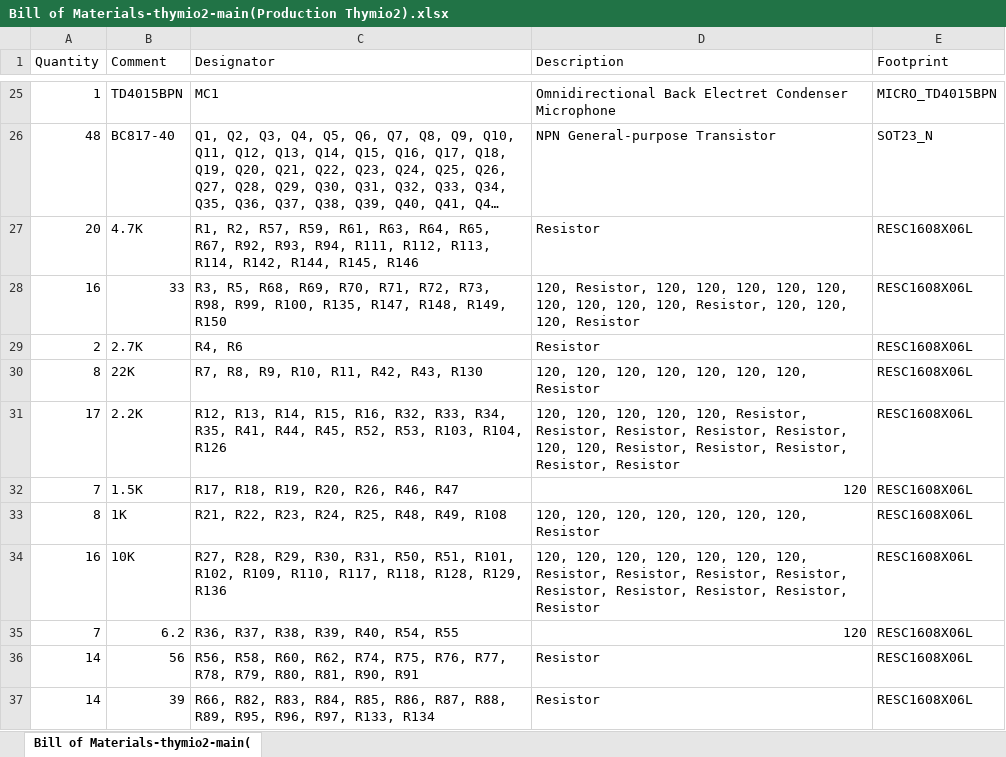
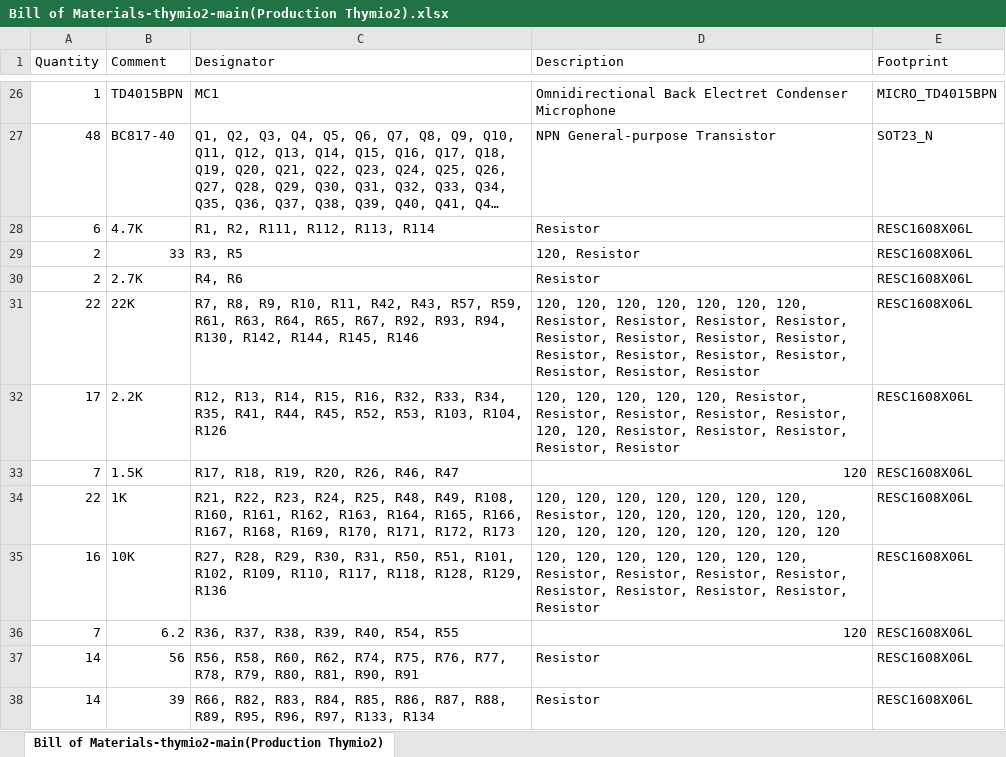
Before and after one commit to Mobsya/electronics-thymio2, an Excel workbook: output/Bill of Materials-thymio2-main(Production Thymio2).xlsx, sheet Bill of Materials-thymio2-main(Production Thymio2), drawn as a sheet; only a part is shown, gaps mark what is left out; long unchanged cells end in …; values as stored, in another font and other column widths than the file's, no cell formats; addresses are those after the commit; the diff covers the shown part only; the diff names each change by its address in the sheet, - before the commit and + after, or states it on an @@ line.

```diff
--- a/output/Bill of Materials-thymio2-main(Production Thymio2).xlsx (sheet Bill of Materials-thymio2-main(Production Thymio2))
+++ b/output/Bill of Materials-thymio2-main(Production Thymio2).xlsx (sheet Bill of Materials-thymio2-main(Production Thymio2))
-sheet tab: Bill of Materials-thymio2-main(
+sheet tab: Bill of Materials-thymio2-main(Production Thymio2)
-A28 (Quantity): 20
+A28 (Quantity): 6
-C28 (Designator): R1, R2, R57, R59, R61, R63, R64, R65, R67, R92, R93, R94, R111, R112, R113, R114, R142, R144, R145, R146
+C28 (Designator): R1, R2, R111, R112, R113, R114
-A29 (Quantity): 16
+A29 (Quantity): 2
-C29 (Designator): R3, R5, R68, R69, R70, R71, R72, R73, R98, R99, R100, R135, R147, R148, R149, R150
+C29 (Designator): R3, R5
-D29 (Description): 120, Resistor, 120, 120, 120, 120, 120, 120, 120, 120, 120, Resistor, 120, 120, 120, Resistor
+D29 (Description): 120, Resistor
-A31 (Quantity): 8
+A31 (Quantity): 22
-C31 (Designator): …R42, R43, R130
+C31 (Designator): …R42, R43, R57, R59, R61, R63, R64, R65, R67, R92, R93, R94, R130, R142, R144, R145, R146
-D31 (Description): …120, 120, Resistor
+D31 (Description): …120, 120, Resistor, Resistor, Resistor, Resistor, Resistor, Resistor, Resistor, Resistor, Resistor, Resistor, Resistor, Resistor, Resistor, Resistor, Resistor
-A34 (Quantity): 8
+A34 (Quantity): 22
-C34 (Designator): …R48, R49, R108
+C34 (Designator): …R48, R49, R108, R160, R161, R162, R163, R164, R165, R166, R167, R168, R169, R170, R171, R172, R173
-D34 (Description): …120, 120, Resistor
+D34 (Description): …120, 120, Resistor, 120, 120, 120, 120, 120, 120, 120, 120, 120, 120, 120, 120, 120, 120
```
Also changed, not shown: 4 added rows, 2 removed rows and 3 edited cells elsewhere in this sheet, cell formats, output/Bill of Materials by layers-thymio2-main(Production Thymio2).xlsx, 20 other files.
